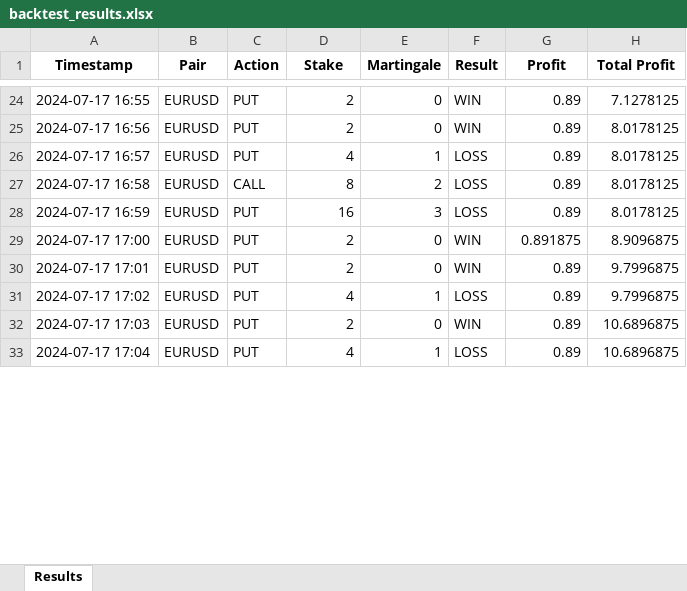
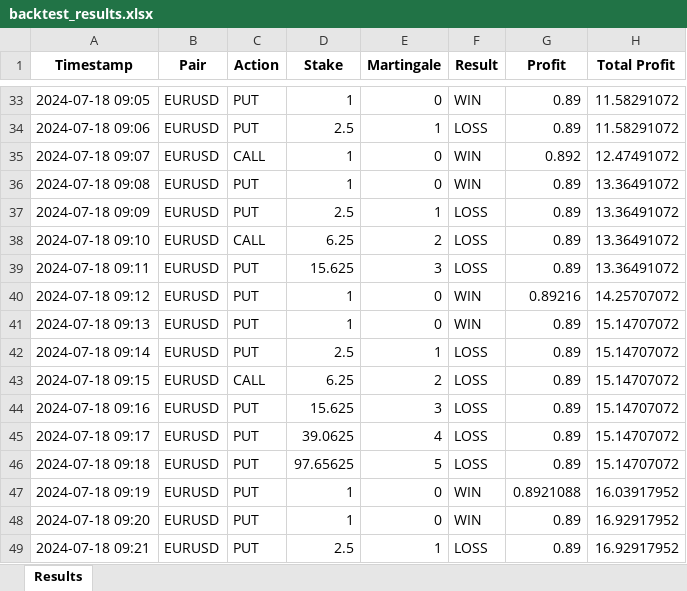
Before and after one commit to armandjudicael/IA_TRADING_BOT, an Excel workbook: backtest_results.xlsx, sheet Results, drawn as a sheet; only a part is shown, gaps mark what is left out; values as stored, in another font and other column widths than the file's, no borders; addresses are those after the commit; the diff covers the shown part only; the diff names each change by its address in the sheet, - before the commit and + after, or states it on an @@ line.

```diff
--- a/backtest_results.xlsx (sheet Results)
+++ b/backtest_results.xlsx (sheet Results)
-A33 (Timestamp): 2024-07-17 16:55
+A33 (Timestamp): 2024-07-18 09:05
-D33 (Stake): 2
+D33 (Stake): 1
-H33 (Total Profit): 7.1278125
+H33 (Total Profit): 11.58291072
+row 34: 2024-07-18 09:06 | EURUSD | PUT | 2.5 | 1 | LOSS | 0.89 | 11.58291072
+row 35: 2024-07-18 09:07 | EURUSD | CALL | 1 | 0 | WIN | 0.892 | 12.47491072
-A36 (Timestamp): 2024-07-17 16:56
+A36 (Timestamp): 2024-07-18 09:08
-D36 (Stake): 2
+D36 (Stake): 1
-H36:H39 (Total Profit): 8.0178125
+H36:H39 (Total Profit): 13.36491072
-A37 (Timestamp): 2024-07-17 16:57
+A37 (Timestamp): 2024-07-18 09:09
-D37 (Stake): 4
+D37 (Stake): 2.5
-A38 (Timestamp): 2024-07-17 16:58
+A38 (Timestamp): 2024-07-18 09:10
-D38 (Stake): 8
+D38 (Stake): 6.25
-A39 (Timestamp): 2024-07-17 16:59
+A39 (Timestamp): 2024-07-18 09:11
-D39 (Stake): 16
+D39 (Stake): 15.625
-A40 (Timestamp): 2024-07-17 17:00
+A40 (Timestamp): 2024-07-18 09:12
-D40:D41 (Stake): 2
+D40:D41 (Stake): 1
-G40 (Profit): 0.891875
+G40 (Profit): 0.89216
-H40 (Total Profit): 8.9096875
+H40 (Total Profit): 14.25707072
-A41 (Timestamp): 2024-07-17 17:01
+A41 (Timestamp): 2024-07-18 09:13
-H41:H42 (Total Profit): 9.7996875
+H41:H42 (Total Profit): 15.14707072
-A42 (Timestamp): 2024-07-17 17:02
+A42 (Timestamp): 2024-07-18 09:14
-D42 (Stake): 4
+D42 (Stake): 2.5
+row 43: 2024-07-18 09:15 | EURUSD | CALL | 6.25 | 2 | LOSS | 0.89 | 15.14707072
+row 44: 2024-07-18 09:16 | EURUSD | PUT | 15.625 | 3 | LOSS | 0.89 | 15.14707072
+row 45: 2024-07-18 09:17 | EURUSD | PUT | 39.0625 | 4 | LOSS | 0.89 | 15.14707072
+row 46: 2024-07-18 09:18 | EURUSD | PUT | 97.65625 | 5 | LOSS | 0.89 | 15.14707072
+row 47: 2024-07-18 09:19 | EURUSD | PUT | 1 | 0 | WIN | 0.8921088 | 16.03917952
-A48 (Timestamp): 2024-07-17 17:03
+A48 (Timestamp): 2024-07-18 09:20
-D48 (Stake): 2
+D48 (Stake): 1
-H48:H49 (Total Profit): 10.6896875
+H48:H49 (Total Profit): 16.92917952
-A49 (Timestamp): 2024-07-17 17:04
+A49 (Timestamp): 2024-07-18 09:21
-D49 (Stake): 4
+D49 (Stake): 2.5
```
Also changed, not shown: 20 added rows, 17 removed rows and 86 edited cells elsewhere in this sheet, 32 other files.
